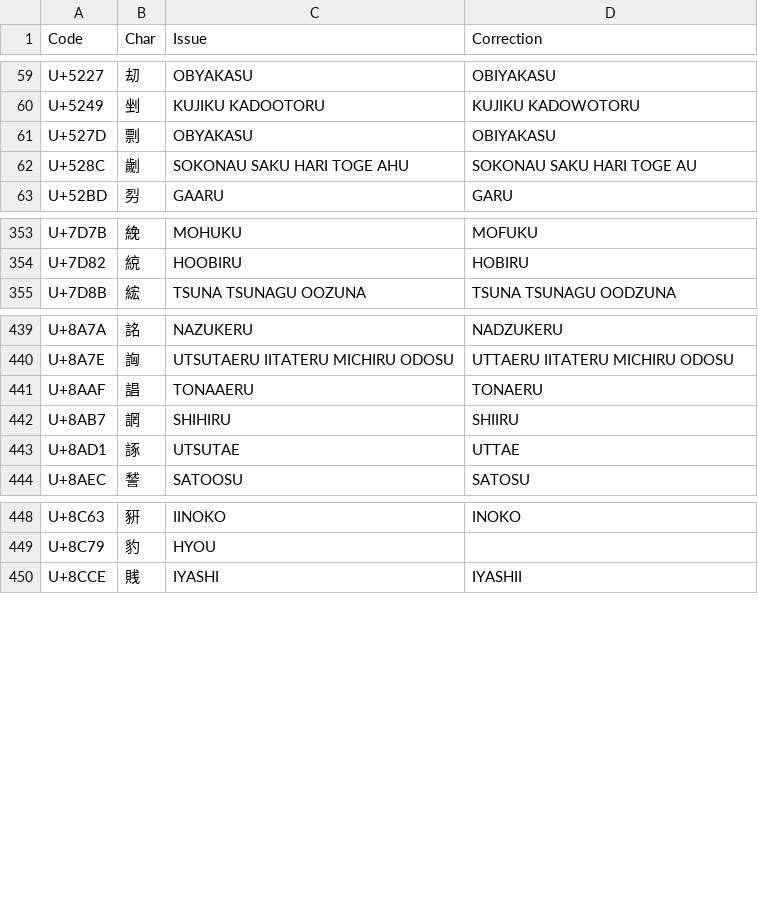
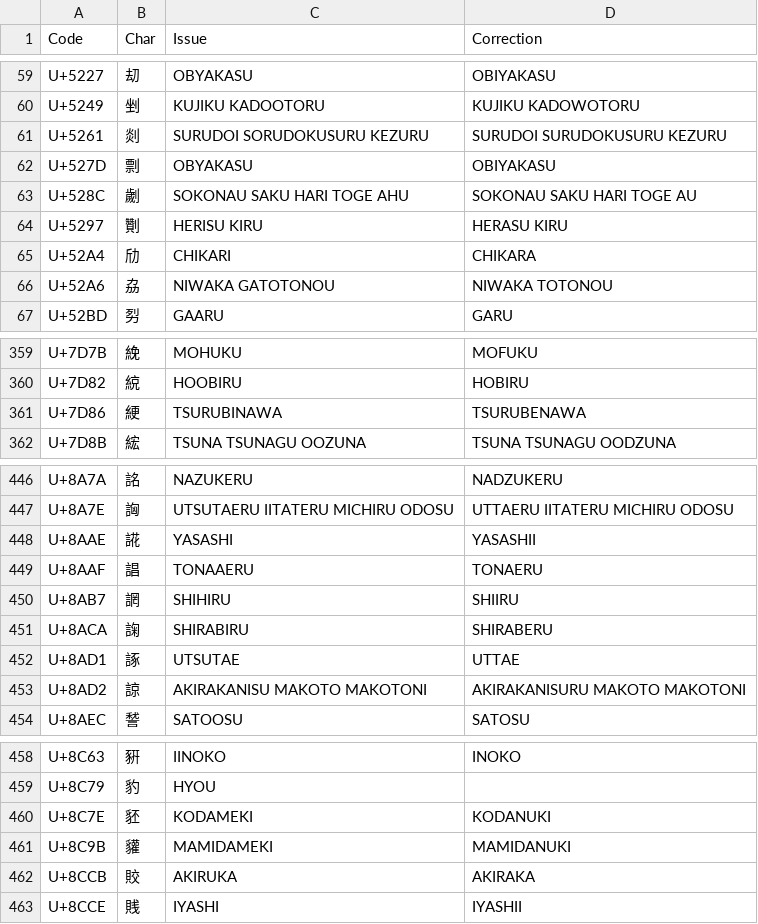
Before and after one commit to tonton-pixel/Unihan-kJapaneseKun-kJapaneseOn-Error-Report, a TSV file: kJapaneseKun-Corrections.tsv, drawn as a sheet; only a part is shown, gaps mark what is left out; the diff covers the shown part only; the diff names each change by its address in the sheet, - before the commit and + after, or states it on an @@ line.

```diff
--- a/kJapaneseKun-Corrections.tsv
+++ b/kJapaneseKun-Corrections.tsv
+row 61: U+5261 | 剡 | SURUDOI SORUDOKUSURU KEZURU | SURUDOI SURUDOKUSURU KEZURU
+row 64: U+5297 | 劗 | HERISU KIRU | HERASU KIRU
+row 65: U+52A4 | 劤 | CHIKARI | CHIKARA
+row 66: U+52A6 | 劦 | NIWAKA GATOTONOU | NIWAKA TOTONOU
+row 361: U+7D86 | 綆 | TSURUBINAWA | TSURUBENAWA
+row 448: U+8AAE | 誮 | YASASHI | YASASHII
+row 451: U+8ACA | 諊 | SHIRABIRU | SHIRABERU
+row 453: U+8AD2 | 諒 | AKIRAKANISU MAKOTO MAKOTONI | AKIRAKANISURU MAKOTO MAKOTONI
+row 460: U+8C7E | 豾 | KODAMEKI | KODANUKI
+row 461: U+8C9B | 貛 | MAMIDAMEKI | MAMIDANUKI
+row 462: U+8CCB | 賋 | AKIRUKA | AKIRAKA
```
Also changed, not shown: 2 added rows elsewhere in this file, 2 other files.
